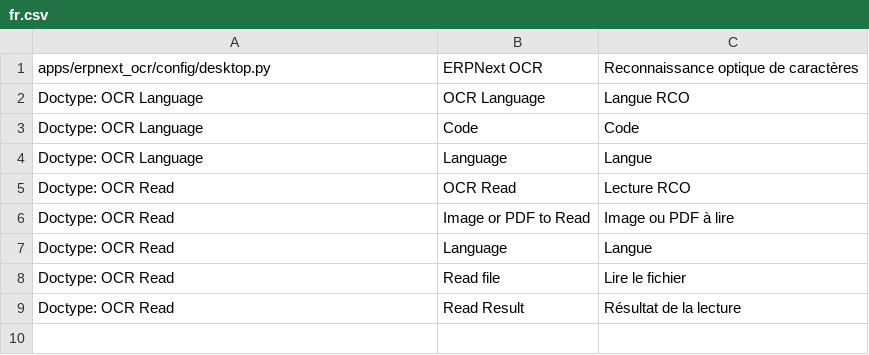
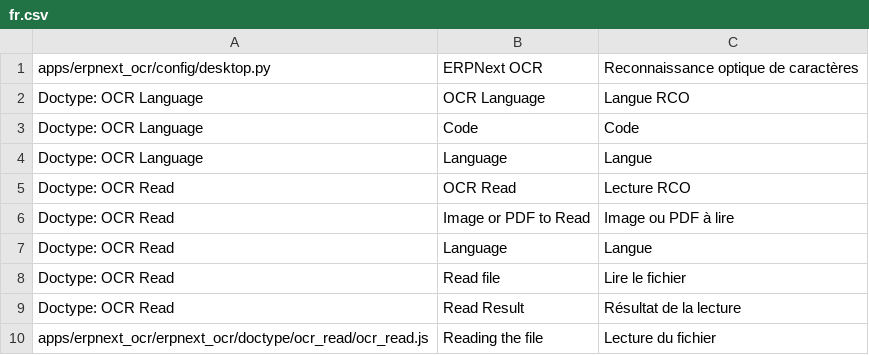
Before and after one commit to Monogramm/erpnext_ocr, a CSV file: erpnext_ocr/translations/fr.csv, drawn as a sheet; the diff names each change by its address in the sheet, - before the commit and + after, or states it on an @@ line.

Commit message:
:globe_with_meridians: Add popup french translation
Signed-off-by: mathieu.brunot <mathieu.brunot@monogramm.io>

```diff
--- a/erpnext_ocr/translations/fr.csv
+++ b/erpnext_ocr/translations/fr.csv
+row 10: apps/erpnext_ocr/erpnext_ocr/doctype/ocr_read/ocr_read.js | Reading the file | Lecture du fichier
```
